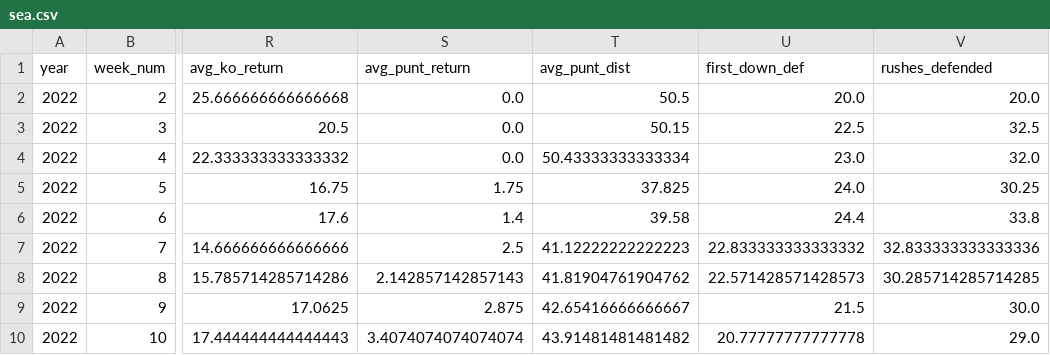
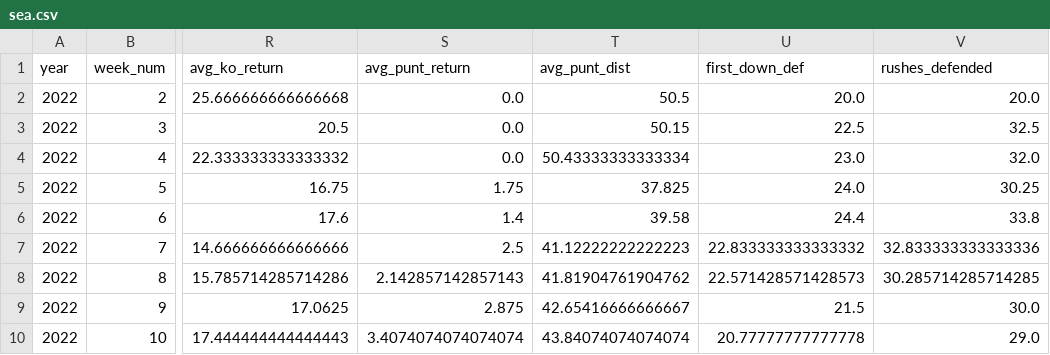
Before and after one commit to thessnelson/CSCE666_NFL, a CSV file: avgData22/sea.csv, drawn as a sheet; only a part is shown, gaps mark what is left out; the diff names each change by its address in the sheet, - before the commit and + after, or states it on an @@ line.

```diff
--- a/avgData22/sea.csv
+++ b/avgData22/sea.csv
-T10 (avg_punt_dist): 43.91481481481482
+T10 (avg_punt_dist): 43.84074074074074
```
Also changed, not shown: avgData22/crd.csv, avgData22/phi.csv, 2 other files.
